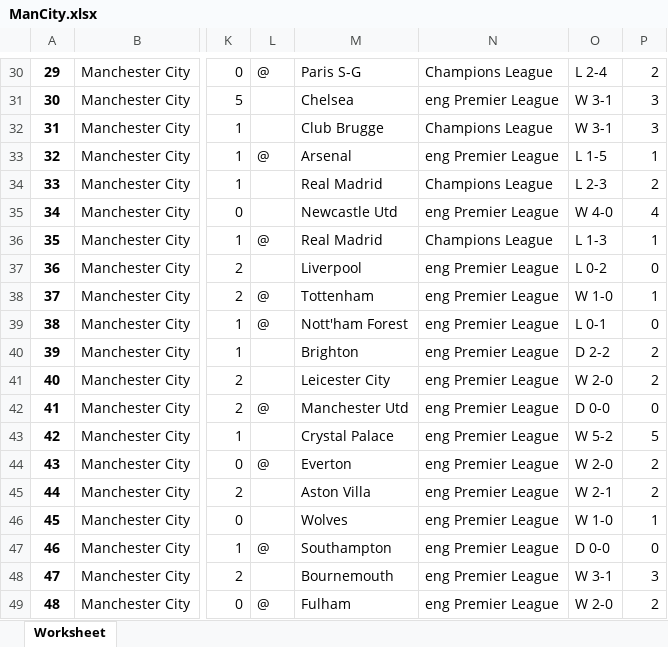
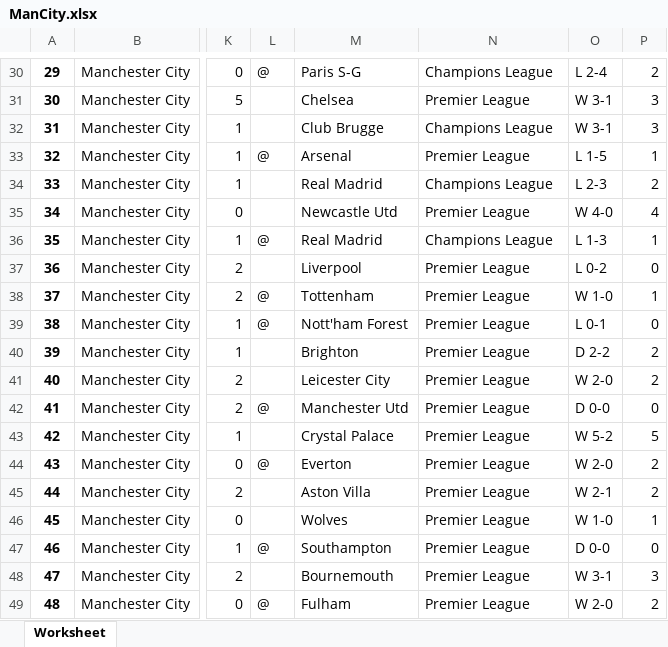
Before and after one commit to 1Enrique9/Fut_Pred, an Excel workbook: ManCity.xlsx, sheet Worksheet, drawn as a sheet; only a part is shown, gaps mark what is left out; values as stored, in another font and other column widths than the file's, no borders; the diff covers the shown part only; the diff names each change by its address in the sheet, - before the commit and + after, or states it on an @@ line.

```diff
--- a/ManCity.xlsx (sheet Worksheet)
+++ b/ManCity.xlsx (sheet Worksheet)
-N31: eng Premier League
+N31: Premier League
-N33: eng Premier League
+N33: Premier League
-N35: eng Premier League
+N35: Premier League
-N37:N49: eng Premier League
+N37:N49: Premier League
```
Also changed, not shown: 22 edited cells elsewhere in this sheet, 1 other file.
